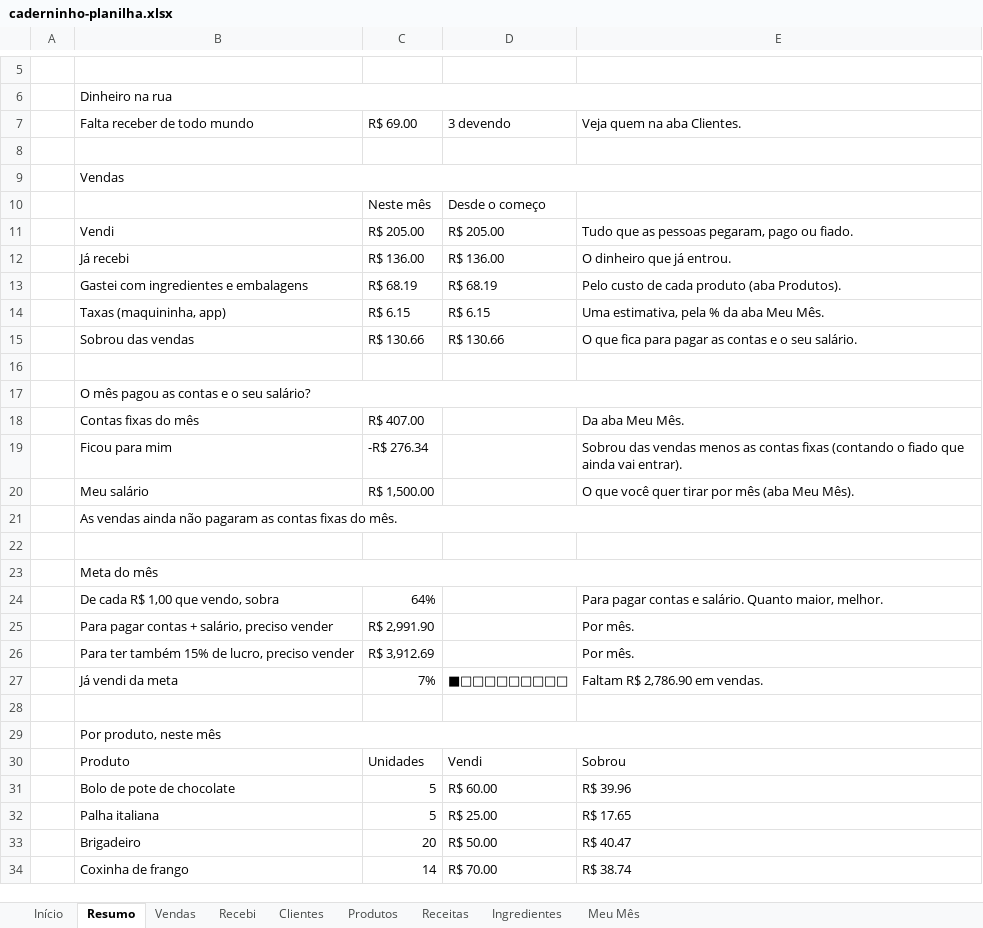
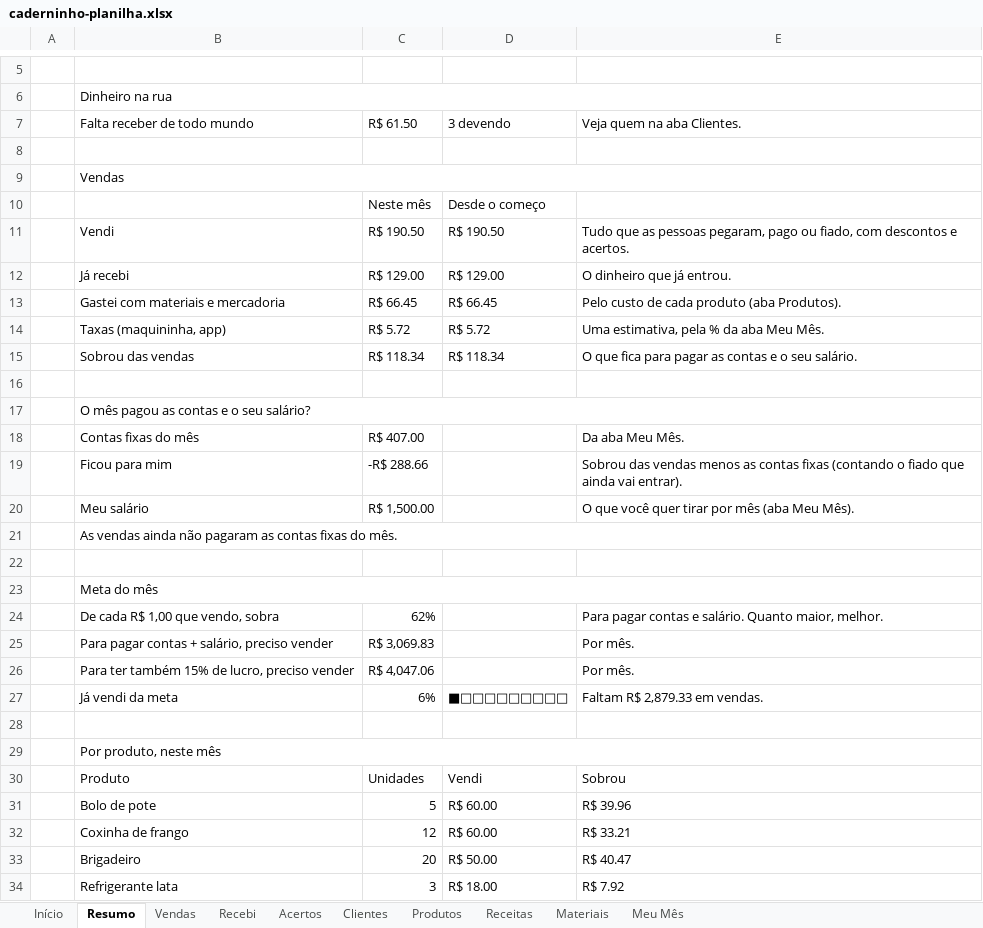
Before and after one commit to Danielfps/caderninho-dos-doces, an Excel workbook: planilha/caderninho-planilha.xlsx, sheet Resumo, drawn as a sheet; only a part is shown, gaps mark what is left out; values as stored, in another font and other column widths than the file's, no cell formats; conditional formats not drawn; removed rows and columns are numbered as before the commit, all else as after; the diff names each change by its address in the sheet, - before the commit and + after, or states it on an @@ line.

```diff
--- a/planilha/caderninho-planilha.xlsx (sheet Resumo)
+++ b/planilha/caderninho-planilha.xlsx (sheet Resumo)
-sheet tab: Ingredientes
+sheet tab: Acertos
+sheet tab: Materiais
-C7: R$ 69.00
+C7: R$ 61.50
-C11: R$ 205.00
+C11: R$ 190.50
-D11: R$ 205.00
+D11: R$ 190.50
-E11: …pago ou fiado.
+E11: …pago ou fiado, com descontos e acertos.
-C12: R$ 136.00
+C12: R$ 129.00
-D12: R$ 136.00
+D12: R$ 129.00
-row 13:  | Gastei com ingredientes e embalagens | R$ 68.19 | R$ 68.19 | Pelo custo de cada produto (aba Produtos).
+row 13:  | Gastei com materiais e mercadoria | R$ 66.45 | R$ 66.45 | Pelo custo de cada produto (aba Produtos).
-C14: R$ 6.15
+C14: R$ 5.72
-D14: R$ 6.15
+D14: R$ 5.72
-C15: R$ 130.66
+C15: R$ 118.34
-D15: R$ 130.66
+D15: R$ 118.34
-C19: -R$ 276.34
+C19: -R$ 288.66
-C24: 64%
+C24: 62%
-C25: R$ 2,991.90
+C25: R$ 3,069.83
-C26: R$ 3,912.69
+C26: R$ 4,047.06
-C27: 7%
+C27: 6%
-E27: Faltam R$ 2,786.90 em vendas.
+E27: Faltam R$ 2,879.33 em vendas.
-B31: Bolo de pote de chocolate
+B31: Bolo de pote
-row 32:  | Palha italiana | 5 | R$ 25.00 | R$ 17.65
+row 32:  | Coxinha de frango | 12 | R$ 60.00 | R$ 33.21
-row 34:  | Coxinha de frango | 14 | R$ 70.00 | R$ 38.74
+row 34:  | Refrigerante lata | 3 | R$ 18.00 | R$ 7.92
```
Also changed, not shown: sheet Receitas, sheet Vendas, sheet Produtos, sheet Clientes, sheet Início, sheet Meu Mês, 1 more sheet, cell formats, formulas that keep their value, hidden cells, 4 other files.
